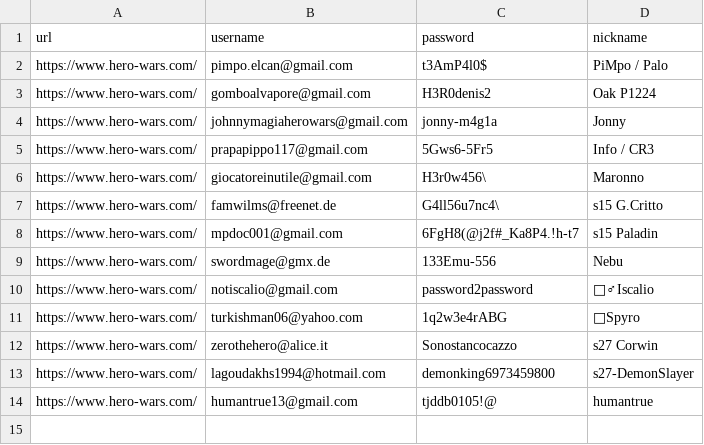
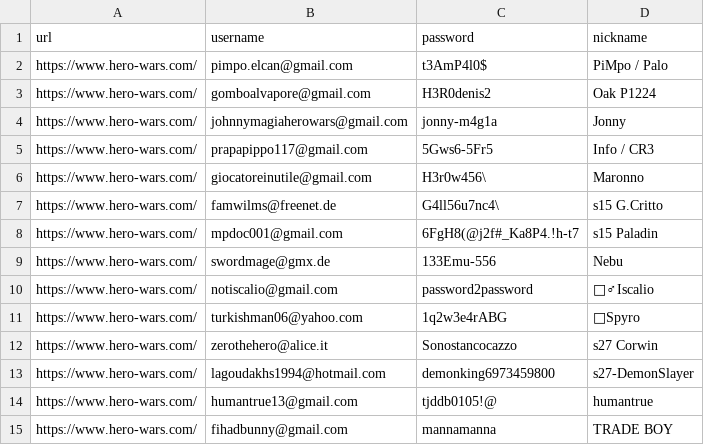
Before and after one commit to HeroWarsTools/profiles, a CSV file: login_DLGS.csv, drawn as a sheet; the diff names each change by its address in the sheet, - before the commit and + after, or states it on an @@ line.

Commit message:
Update login_DLGS.csv

```diff
--- a/login_DLGS.csv
+++ b/login_DLGS.csv
+row 15: https://www.hero-wars.com/ | fihadbunny@gmail.com | mannamanna | TRADE BOY
```
